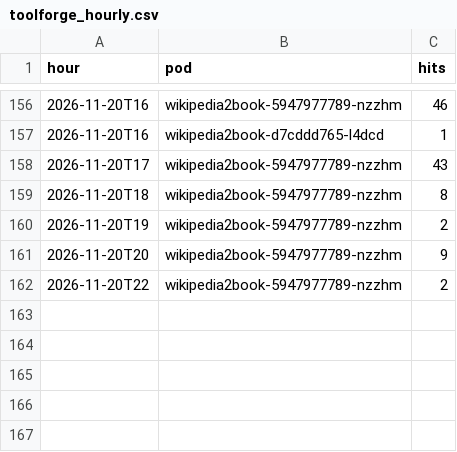
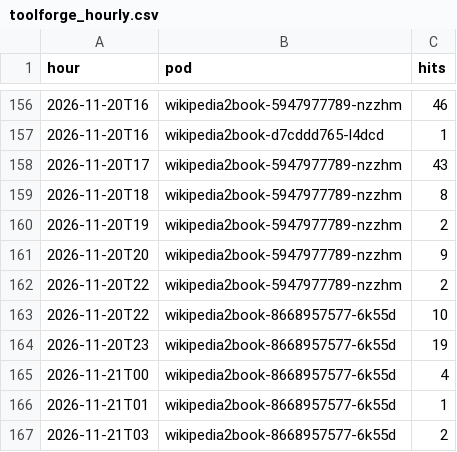
Before and after one commit to gmoulard/wikipedia2book, a CSV file: docs/toolforge_hourly.csv, drawn as a sheet; only a part is shown, gaps mark what is left out; the diff names each change by its address in the sheet, - before the commit and + after, or states it on an @@ line.

```diff
--- a/docs/toolforge_hourly.csv
+++ b/docs/toolforge_hourly.csv
+row 163: 2026-11-20T22 | wikipedia2book-8668957577-6k55d | 10
+row 164: 2026-11-20T23 | wikipedia2book-8668957577-6k55d | 19
+row 165: 2026-11-21T00 | wikipedia2book-8668957577-6k55d | 4
+row 166: 2026-11-21T01 | wikipedia2book-8668957577-6k55d | 1
+row 167: 2026-11-21T03 | wikipedia2book-8668957577-6k55d | 2
```
Also changed, not shown: docs/toolforge_generations.csv, 1 other file.
